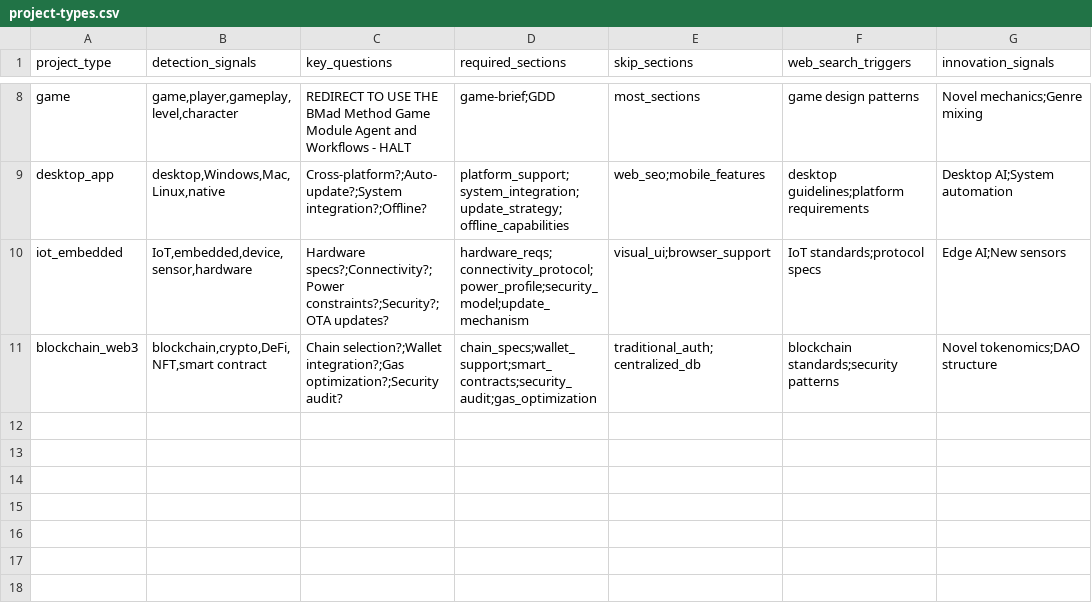
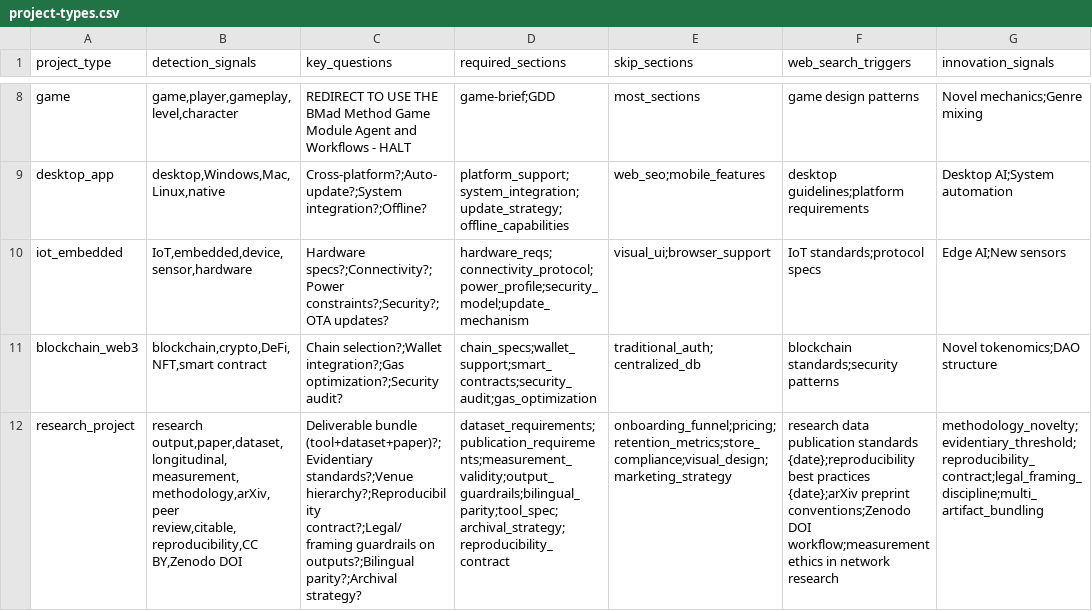
Before and after one commit to hacknodeslab/electrum-sybil-detector, a CSV file: .claude/skills/bmad-create-prd/data/project-types.csv, drawn as a sheet; only a part is shown, gaps mark what is left out; the diff names each change by its address in the sheet, - before the commit and + after, or states it on an @@ line.

Commit message:
docs(prd): complete PRD for electrum-sybil-detector via bmad-create-prd
Steps 1-11 of the bmad-create-prd workflow executed: Executive Summary,
Project Classification (research_project / scientific / medium with
rigor.statistical_methodology + rigor.legal_framing carve-outs), Success
Criteria with anti-success triggers and measurable-outcomes table, Product
Scope (MVP / Growth / Vision), 6 user journeys, Domain-Specific Requirements,
Innovation & Novel Patterns, Research-Project-Specific Requirements (dataset,
publication, archival, measurement validity, output guardrails, bilingual
parity, tool spec, implementation considerations), Project Scoping with the
25-item launch-blocker checklist enumerated for the first time (items 1-23
imported from PRFAQ, items 24-25 promoted from PRD body), 42 Functional
Requirements organized in 8 capability areas using "system + module
annotation" + human-role actors, 17 quantified Non-Functional Requirements
plus 3 cross-references, polish pass.

Also registers the research_project project-type entry in
.claude/skills/bmad-create-prd/data/project-types.csv with required-section
list (dataset_requirements, publication_requirements, measurement_validity,
output_guardrails, bilingual_parity, tool_spec, archival_strategy,
reproducibility_contract).

```diff
--- a/.claude/skills/bmad-create-prd/data/project-types.csv
+++ b/.claude/skills/bmad-create-prd/data/project-types.csv
+row 12: research_project | research output,paper,dataset,longitudinal,measurement,methodology,arXiv,peer review,citable,reproducibility,CC BY,Zenodo DOI | Deliverable bundle (tool+dataset+paper)?;Evidentiary standards?;Venue hierarchy?;Reproducibility contract?;Legal/framing guardrails on outputs?;Bilingual parity?;Archival strategy? | dataset_requirements;publication_requirements;measurement_validity;output_guardrails;bilingual_parity;tool_spec;archival_strategy;reproducibility_contract | onboarding_funnel;pricing;retention_metrics;store_compliance;visual_design;marketing_strategy | research data publication standards {date};reproducibility best practices {date};arXiv preprint conventions;Zenodo DOI workflow;measurement ethics in network research | methodology_novelty;evidentiary_threshold;reproducibility_contract;legal_framing_discipline;multi_artifact_bundling
```
Also changed, not shown: 1 other file.
